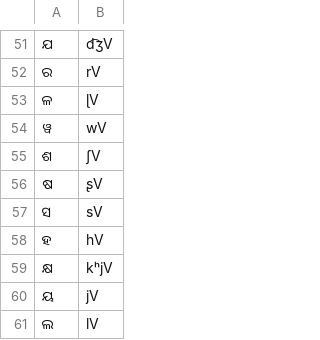
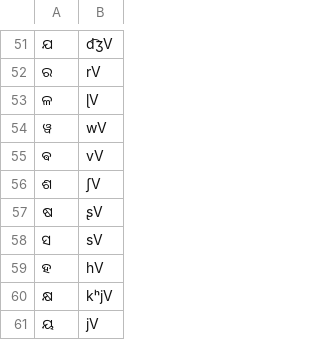
Before and after one commit to dmort27/epitran, a CSV file: epitran/data/map/ori-Orya.csv, drawn as a sheet; only a part is shown, gaps mark what is left out; the shorter side is filled out with more unchanged rows; the diff names each change by its address in the sheet, - before the commit and + after, or states it on an @@ line.

Commit message:
Added ଵ to Odia

```diff
--- a/epitran/data/map/ori-Orya.csv
+++ b/epitran/data/map/ori-Orya.csv
+row 55: ଵ | vV
```
